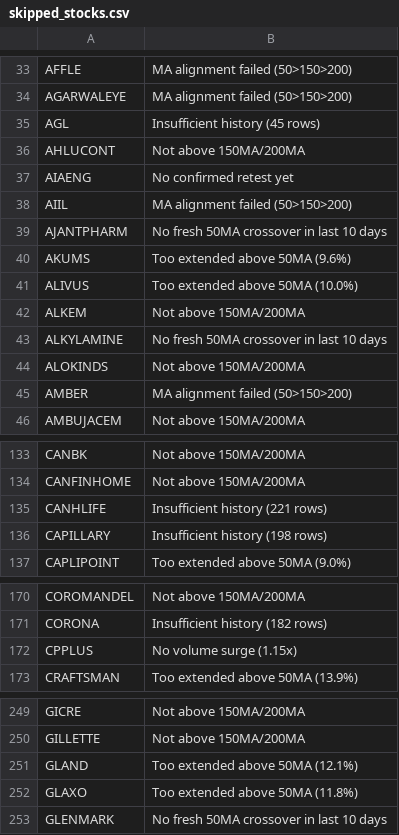
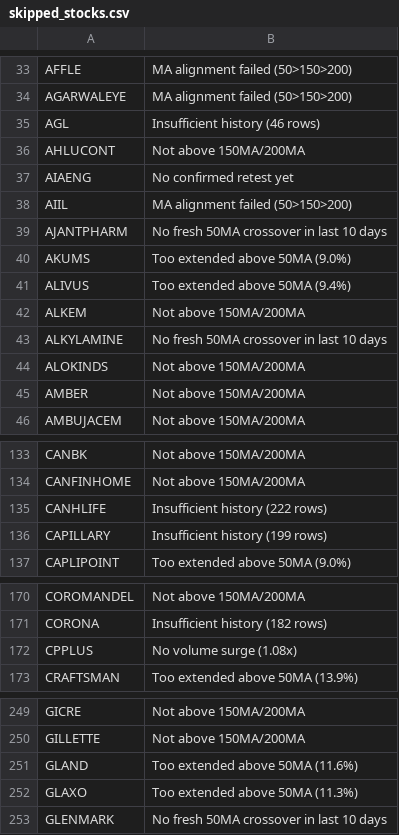
Before and after one commit to gargvikas82-alt/My-Stock-Filter, a CSV file: skipped_stocks.csv, drawn as a sheet; only a part is shown, gaps mark what is left out; the diff covers the shown part only.

```diff
--- a/skipped_stocks.csv
+++ b/skipped_stocks.csv
@@ -34,3 +34,3 @@ AFFLE,MA alignment failed (50>150>200)
 AGARWALEYE,MA alignment failed (50>150>200)
-AGL,Insufficient history (45 rows)
+AGL,Insufficient history (46 rows)
 AHLUCONT,Not above 150MA/200MA
@@ -39,4 +39,4 @@ AIIL,MA alignment failed (50>150>200)
 AJANTPHARM,No fresh 50MA crossover in last 10 days
-AKUMS,Too extended above 50MA (9.6%)
-ALIVUS,Too extended above 50MA (10.0%)
+AKUMS,Too extended above 50MA (9.0%)
+ALIVUS,Too extended above 50MA (9.4%)
 ALKEM,Not above 150MA/200MA
@@ -44,3 +44,3 @@ ALKYLAMINE,No fresh 50MA crossover in last 10 days
 ALOKINDS,Not above 150MA/200MA
-AMBER,MA alignment failed (50>150>200)
+AMBER,Not above 150MA/200MA
 AMBUJACEM,Not above 150MA/200MA
@@ -134,4 +134,4 @@ CANBK,Not above 150MA/200MA
 CANFINHOME,Not above 150MA/200MA
-CANHLIFE,Insufficient history (221 rows)
-CAPILLARY,Insufficient history (198 rows)
+CANHLIFE,Insufficient history (222 rows)
+CAPILLARY,Insufficient history (199 rows)
 CAPLIPOINT,Too extended above 50MA (9.0%)
@@ -171,3 +171,3 @@ COROMANDEL,Not above 150MA/200MA
 CORONA,Insufficient history (182 rows)
-CPPLUS,No volume surge (1.15x)
+CPPLUS,No volume surge (1.08x)
 CRAFTSMAN,Too extended above 50MA (13.9%)
@@ -250,4 +250,4 @@ GICRE,Not above 150MA/200MA
 GILLETTE,Not above 150MA/200MA
-GLAND,Too extended above 50MA (12.1%)
-GLAXO,Too extended above 50MA (11.8%)
+GLAND,Too extended above 50MA (11.6%)
+GLAXO,Too extended above 50MA (11.3%)
 GLENMARK,No fresh 50MA crossover in last 10 days
```
Also changed, not shown: 21 edited cells elsewhere in this file.
